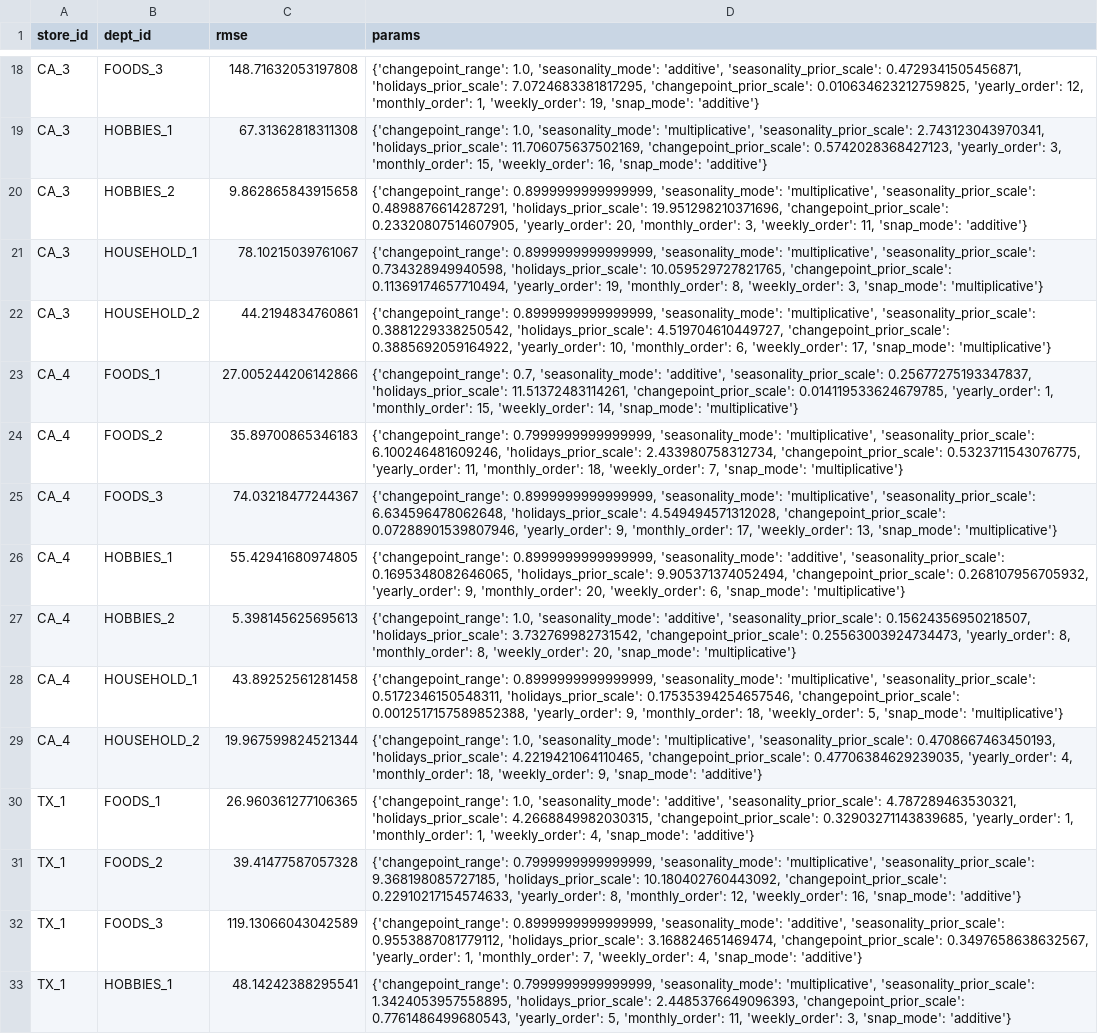
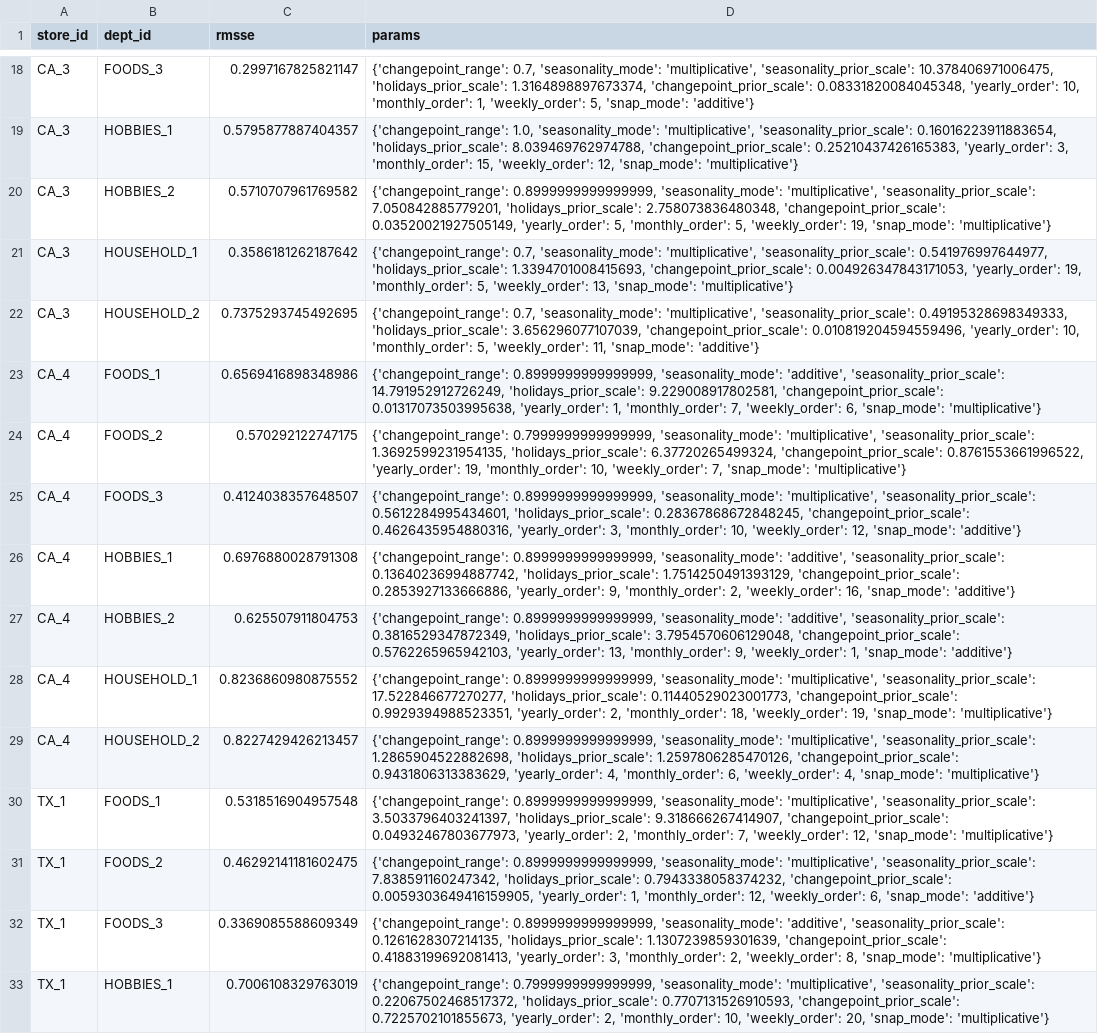
Before and after one commit to DataExMachina/m5-forts-castors, a CSV file: data/external/params_prophet_store_dpt_validation.csv, drawn as a sheet; only a part is shown, gaps mark what is left out; the diff covers the shown part only; the diff names each change by its address in the sheet, - before the commit and + after, or states it on an @@ line.

Commit message:
feat: new tuning prophet loss rmsse

```diff
--- a/data/external/params_prophet_store_dpt_validation.csv
+++ b/data/external/params_prophet_store_dpt_validation.csv
-C1: rmse
+C1: rmsse
-C18 (rmsse): 148.71632053197808
+C18 (rmsse): 0.2997167825821147
-D18 (params): {'changepoint_range': 1.0, 'seasonality_mode': 'additive', 'seasonality_prior_scale': 0.4729341505456871, 'holidays_prior_scale': 7.0724683381817295, 'changepoint_prior_scale': 0.010634623212759825, 'yearly_order': 12, 'monthly_order': 1, 'weekly_order': 19, 'snap_mode': 'additive'}
+D18 (params): {'changepoint_range': 0.7, 'seasonality_mode': 'multiplicative', 'seasonality_prior_scale': 10.378406971006475, 'holidays_prior_scale': 1.3164898897673374, 'changepoint_prior_scale': 0.08331820084045348, 'yearly_order': 10, 'monthly_order': 1, 'weekly_order': 5, 'snap_mode': 'additive'}
-C19 (rmsse): 67.31362818311308
+C19 (rmsse): 0.5795877887404357
-D19 (params): …'multiplicative', 'seasonality_prior_scale': 2.743123043970341, 'holidays_prior_scale': 11.706075637502169, 'changepoint_prior_scale': 0.5742028368427123, 'yearly_order': 3, 'monthly_order': 15, 'weekly_order': 16, 'snap_mode': 'additive'}
+D19 (params): …'multiplicative', 'seasonality_prior_scale': 0.16016223911883654, 'holidays_prior_scale': 8.039469762974788, 'changepoint_prior_scale': 0.25210437426165383, 'yearly_order': 3, 'monthly_order': 15, 'weekly_order': 12, 'snap_mode': 'multiplicative'}
-C20 (rmsse): 9.862865843915658
+C20 (rmsse): 0.5710707961769582
-D20 (params): …'multiplicative', 'seasonality_prior_scale': 0.4898876614287291, 'holidays_prior_scale': 19.951298210371696, 'changepoint_prior_scale': 0.23320807514607905, 'yearly_order': 20, 'monthly_order': 3, 'weekly_order': 11, 'snap_mode': 'additive'}
+D20 (params): …'multiplicative', 'seasonality_prior_scale': 7.050842885779201, 'holidays_prior_scale': 2.758073836480348, 'changepoint_prior_scale': 0.03520021927505149, 'yearly_order': 5, 'monthly_order': 5, 'weekly_order': 19, 'snap_mode': 'multiplicative'}
-C21 (rmsse): 78.10215039761067
+C21 (rmsse): 0.3586181262187642
-D21 (params): {'changepoint_range': 0.8999999999999999, 'seasonality_mode': 'multiplicative', 'seasonality_prior_scale': 0.734328949940598, 'holidays_prior_scale': 10.059529727821765, 'changepoint_prior_scale': 0.11369174657710494, 'yearly_order': 19, 'monthly_order': 8, 'weekly_order': 3, 'snap_mode': 'multiplicative'}
+D21 (params): {'changepoint_range': 0.7, 'seasonality_mode': 'multiplicative', 'seasonality_prior_scale': 0.541976997644977, 'holidays_prior_scale': 1.3394701008415693, 'changepoint_prior_scale': 0.004926347843171053, 'yearly_order': 19, 'monthly_order': 5, 'weekly_order': 13, 'snap_mode': 'multiplicative'}
-C22 (rmsse): 44.2194834760861
+C22 (rmsse): 0.7375293745492695
-D22 (params): {'changepoint_range': 0.8999999999999999, 'seasonality_mode': 'multiplicative', 'seasonality_prior_scale': 0.3881229338250542, 'holidays_prior_scale': 4.519704610449727, 'changepoint_prior_scale': 0.3885692059164922, 'yearly_order': 10, 'monthly_order': 6, 'weekly_order': 17, 'snap_mode': 'multiplicative'}
+D22 (params): {'changepoint_range': 0.7, 'seasonality_mode': 'multiplicative', 'seasonality_prior_scale': 0.49195328698349333, 'holidays_prior_scale': 3.656296077107039, 'changepoint_prior_scale': 0.010819204594559496, 'yearly_order': 10, 'monthly_order': 5, 'weekly_order': 11, 'snap_mode': 'additive'}
-C23 (rmsse): 27.005244206142866
+C23 (rmsse): 0.6569416898348986
-D23 (params): {'changepoint_range': 0.7, 'seasonality_mode': 'additive', 'seasonality_prior_scale': 0.25677275193347837, 'holidays_prior_scale': 11.51372483114261, 'changepoint_prior_scale': 0.014119533624679785, 'yearly_order': 1, 'monthly_order': 15, 'weekly_order': 14, 'snap_mode': 'multiplicative'}
+D23 (params): {'changepoint_range': 0.8999999999999999, 'seasonality_mode': 'additive', 'seasonality_prior_scale': 14.791952912726249, 'holidays_prior_scale': 9.229008917802581, 'changepoint_prior_scale': 0.01317073503995638, 'yearly_order': 1, 'monthly_order': 7, 'weekly_order': 6, 'snap_mode': 'multiplicative'}
-C24 (rmsse): 35.89700865346183
+C24 (rmsse): 0.570292122747175
-D24 (params): …'multiplicative', 'seasonality_prior_scale': 6.100246481609246, 'holidays_prior_scale': 2.433980758312734, 'changepoint_prior_scale': 0.5323711543076775, 'yearly_order': 11, 'monthly_order': 18, 'weekly_order': 7,…
+D24 (params): …'multiplicative', 'seasonality_prior_scale': 1.3692599231954135, 'holidays_prior_scale': 6.37720265499324, 'changepoint_prior_scale': 0.8761553661996522, 'yearly_order': 19, 'monthly_order': 10, 'weekly_order': 7,…
-C25 (rmsse): 74.03218477244367
+C25 (rmsse): 0.4124038357648507
-D25 (params): …'multiplicative', 'seasonality_prior_scale': 6.634596478062648, 'holidays_prior_scale': 4.549494571312028, 'changepoint_prior_scale': 0.07288901539807946, 'yearly_order': 9, 'monthly_order': 17, 'weekly_order': 13, 'snap_mode': 'multiplicative'}
+D25 (params): …'multiplicative', 'seasonality_prior_scale': 0.5612284995434601, 'holidays_prior_scale': 0.28367868672848245, 'changepoint_prior_scale': 0.4626435954880316, 'yearly_order': 3, 'monthly_order': 10, 'weekly_order': 12, 'snap_mode': 'additive'}
-C26 (rmsse): 55.42941680974805
+C26 (rmsse): 0.6976880028791308
-D26 (params): …'additive', 'seasonality_prior_scale': 0.1695348082646065, 'holidays_prior_scale': 9.905371374052494, 'changepoint_prior_scale': 0.268107956705932, 'yearly_order': 9, 'monthly_order': 20, 'weekly_order': 6, 'snap_mode': 'multiplicative'}
+D26 (params): …'additive', 'seasonality_prior_scale': 0.13640236994887742, 'holidays_prior_scale': 1.7514250491393129, 'changepoint_prior_scale': 0.2853927133666886, 'yearly_order': 9, 'monthly_order': 2, 'weekly_order': 16, 'snap_mode': 'additive'}
-C27 (rmsse): 5.398145625695613
+C27 (rmsse): 0.625507911804753
-D27 (params): {'changepoint_range': 1.0, 'seasonality_mode': 'additive', 'seasonality_prior_scale': 0.15624356950218507, 'holidays_prior_scale': 3.732769982731542, 'changepoint_prior_scale': 0.25563003924734473, 'yearly_order': 8, 'monthly_order': 8, 'weekly_order': 20, 'snap_mode': 'multiplicative'}
+D27 (params): {'changepoint_range': 0.8999999999999999, 'seasonality_mode': 'additive', 'seasonality_prior_scale': 0.3816529347872349, 'holidays_prior_scale': 3.7954570606129048, 'changepoint_prior_scale': 0.5762265965942103, 'yearly_order': 13, 'monthly_order': 9, 'weekly_order': 1, 'snap_mode': 'additive'}
-C28 (rmsse): 43.89252561281458
+C28 (rmsse): 0.8236860980875552
-D28 (params): …'multiplicative', 'seasonality_prior_scale': 0.5172346150548311, 'holidays_prior_scale': 0.17535394254657546, 'changepoint_prior_scale': 0.0012517157589852388, 'yearly_order': 9, 'monthly_order': 18, 'weekly_order': 5, 'snap_mode': 'multiplicative'}
+D28 (params): …'multiplicative', 'seasonality_prior_scale': 17.522846677270277, 'holidays_prior_scale': 0.11440529023001773, 'changepoint_prior_scale': 0.9929394988523351, 'yearly_order': 2, 'monthly_order': 18, 'weekly_order': 19, 'snap_mode': 'multiplicative'}
-C29 (rmsse): 19.967599824521344
+C29 (rmsse): 0.8227429426213457
-D29 (params): {'changepoint_range': 1.0, 'seasonality_mode': 'multiplicative', 'seasonality_prior_scale': 0.4708667463450193, 'holidays_prior_scale': 4.2219421064110465, 'changepoint_prior_scale': 0.47706384629239035, 'yearly_order': 4, 'monthly_order': 18, 'weekly_order': 9, 'snap_mode': 'additive'}
+D29 (params): {'changepoint_range': 0.8999999999999999, 'seasonality_mode': 'multiplicative', 'seasonality_prior_scale': 1.2865904522882698, 'holidays_prior_scale': 1.2597806285470126, 'changepoint_prior_scale': 0.9431806313383629, 'yearly_order': 4, 'monthly_order': 6, 'weekly_order': 4, 'snap_mode': 'multiplicative'}
-C30 (rmsse): 26.960361277106365
+C30 (rmsse): 0.5318516904957548
-D30 (params): {'changepoint_range': 1.0, 'seasonality_mode': 'additive', 'seasonality_prior_scale': 4.787289463530321, 'holidays_prior_scale': 4.2668849982030315, 'changepoint_prior_scale': 0.32903271143839685, 'yearly_order': 1, 'monthly_order': 1, 'weekly_order': 4, 'snap_mode': 'additive'}
+D30 (params): {'changepoint_range': 0.8999999999999999, 'seasonality_mode': 'multiplicative', 'seasonality_prior_scale': 3.5033796403241397, 'holidays_prior_scale': 9.318666267414907, 'changepoint_prior_scale': 0.04932467803677973, 'yearly_order': 2, 'monthly_order': 7, 'weekly_order': 12, 'snap_mode': 'multiplicative'}
-C31 (rmsse): 39.41477587057328
+C31 (rmsse): 0.46292141181602475
-D31 (params): {'changepoint_range': 0.7999999999999999, 'seasonality_mode': 'multiplicative', 'seasonality_prior_scale': 9.368198085727185, 'holidays_prior_scale': 10.180402760443092, 'changepoint_prior_scale': 0.22910217154574633, 'yearly_order': 8, 'monthly_order': 12, 'weekly_order': 16, 'snap_mode': 'additive'}
+D31 (params): {'changepoint_range': 0.8999999999999999, 'seasonality_mode': 'multiplicative', 'seasonality_prior_scale': 7.838591160247342, 'holidays_prior_scale': 0.7943338058374232, 'changepoint_prior_scale': 0.0059303649416159905, 'yearly_order': 1, 'monthly_order': 12, 'weekly_order': 6, 'snap_mode': 'additive'}
-C32 (rmsse): 119.13066043042589
+C32 (rmsse): 0.3369085588609349
-D32 (params): …'additive', 'seasonality_prior_scale': 0.9553887081779112, 'holidays_prior_scale': 3.168824651469474, 'changepoint_prior_scale': 0.3497658638632567, 'yearly_order': 1, 'monthly_order': 7, 'weekly_order': 4, 'snap_mode': 'additive'}
+D32 (params): …'additive', 'seasonality_prior_scale': 0.1261628307214135, 'holidays_prior_scale': 1.1307239859301639, 'changepoint_prior_scale': 0.41883199692081413, 'yearly_order': 3, 'monthly_order': 2, 'weekly_order': 8, 'snap_mode': 'multiplicative'}
-C33 (rmsse): 48.14242388295541
+C33 (rmsse): 0.7006108329763019
-D33 (params): …'multiplicative', 'seasonality_prior_scale': 1.3424053957558895, 'holidays_prior_scale': 2.4485376649096393, 'changepoint_prior_scale': 0.7761486499680543, 'yearly_order': 5, 'monthly_order': 11, 'weekly_order': 3, 'snap_mode': 'additive'}
+D33 (params): …'multiplicative', 'seasonality_prior_scale': 0.22067502468517372, 'holidays_prior_scale': 0.7707131526910593, 'changepoint_prior_scale': 0.7225702101855673, 'yearly_order': 2, 'monthly_order': 10, 'weekly_order': 20, 'snap_mode': 'multiplicative'}
```
Also changed, not shown: 108 edited cells elsewhere in this file, data/external/forecast_prophet_store_dpt_validation.csv, 18 other files.
